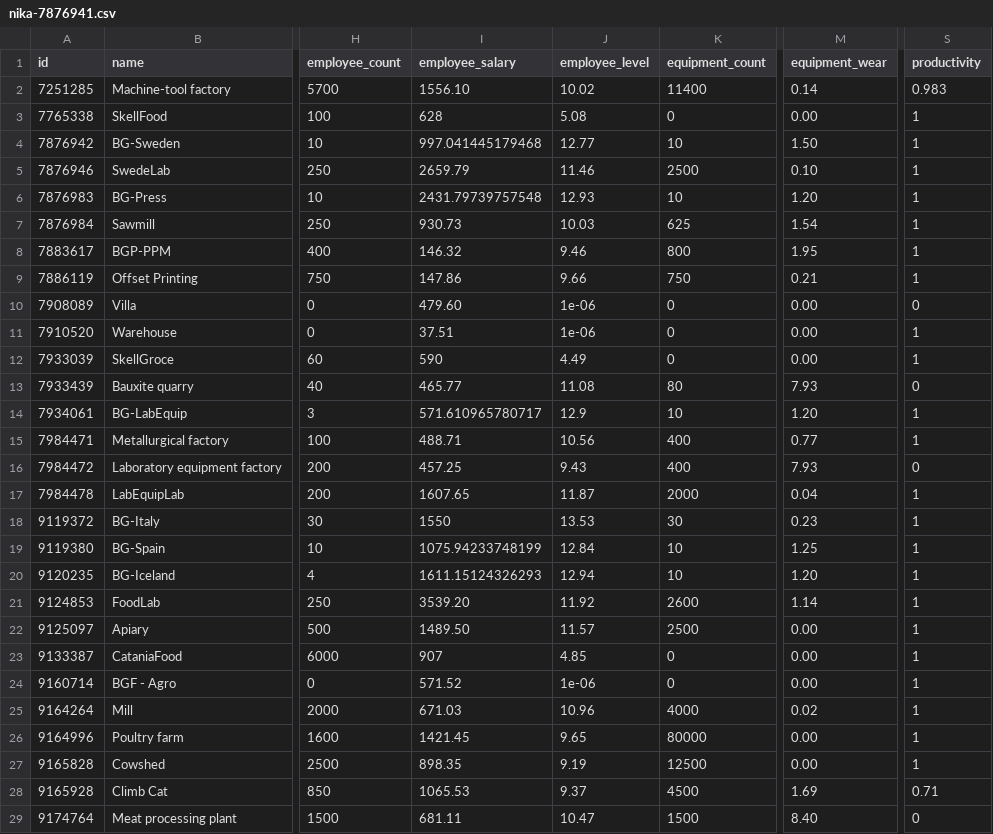
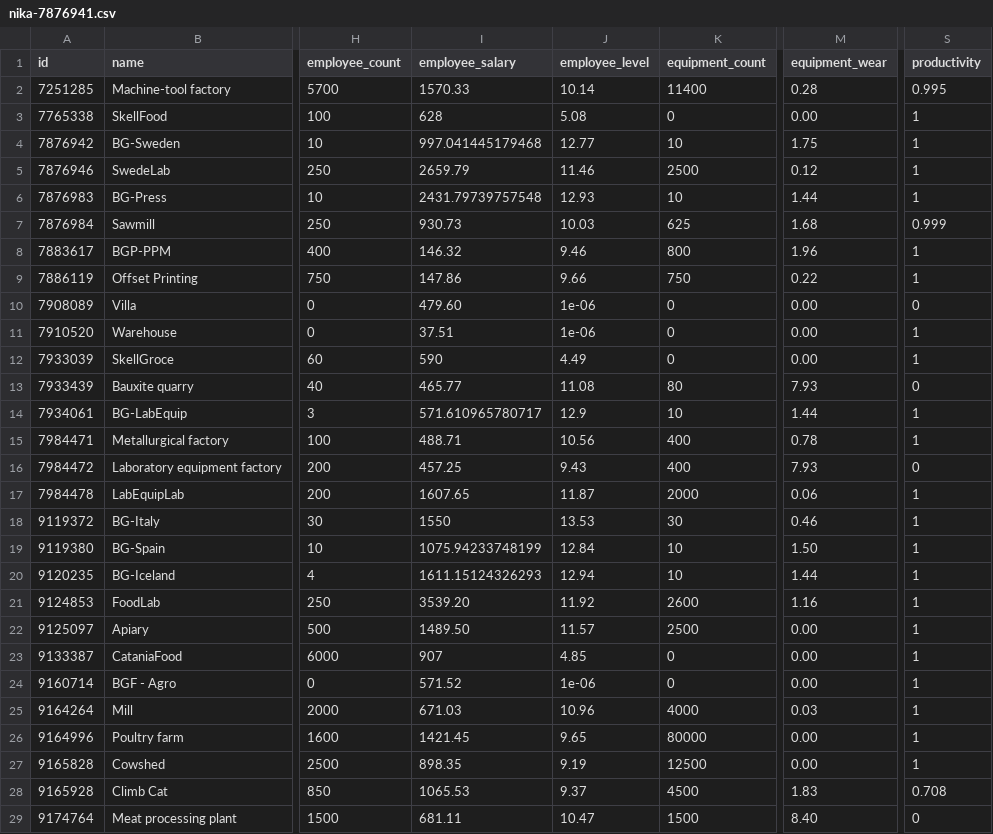
Before and after one commit to Emin-Hasanov/VirtaProj, a CSV file: companies/nika-7876941.csv, drawn as a sheet; only a part is shown, gaps mark what is left out; the diff covers the shown part only; the diff names each change by its address in the sheet, - before the commit and + after, or states it on an @@ line.

Commit message:
Company update: nika-7876941.csv on 2026-02-06_22-22-51

```diff
--- a/companies/nika-7876941.csv
+++ b/companies/nika-7876941.csv
-I2 (employee_salary): 1556.10
+I2 (employee_salary): 1570.33
-J2 (employee_level): 10.02
+J2 (employee_level): 10.14
-M2 (equipment_wear): 0.14
+M2 (equipment_wear): 0.28
-S2 (productivity): 0.983
+S2 (productivity): 0.995
-M4 (equipment_wear): 1.50
+M4 (equipment_wear): 1.75
-M5 (equipment_wear): 0.10
+M5 (equipment_wear): 0.12
-M6 (equipment_wear): 1.20
+M6 (equipment_wear): 1.44
-M7 (equipment_wear): 1.54
+M7 (equipment_wear): 1.68
-S7 (productivity): 1
+S7 (productivity): 0.999
-M8 (equipment_wear): 1.95
+M8 (equipment_wear): 1.96
-M9 (equipment_wear): 0.21
+M9 (equipment_wear): 0.22
-M14 (equipment_wear): 1.20
+M14 (equipment_wear): 1.44
-M15 (equipment_wear): 0.77
+M15 (equipment_wear): 0.78
-M17 (equipment_wear): 0.04
+M17 (equipment_wear): 0.06
-M18 (equipment_wear): 0.23
+M18 (equipment_wear): 0.46
-M19 (equipment_wear): 1.25
+M19 (equipment_wear): 1.50
-M20 (equipment_wear): 1.20
+M20 (equipment_wear): 1.44
-M21 (equipment_wear): 1.14
+M21 (equipment_wear): 1.16
-M25 (equipment_wear): 0.02
+M25 (equipment_wear): 0.03
-M28 (equipment_wear): 1.69
+M28 (equipment_wear): 1.83
-S28 (productivity): 0.71
+S28 (productivity): 0.708
```
Also changed, not shown: 26 edited cells elsewhere in this file.
